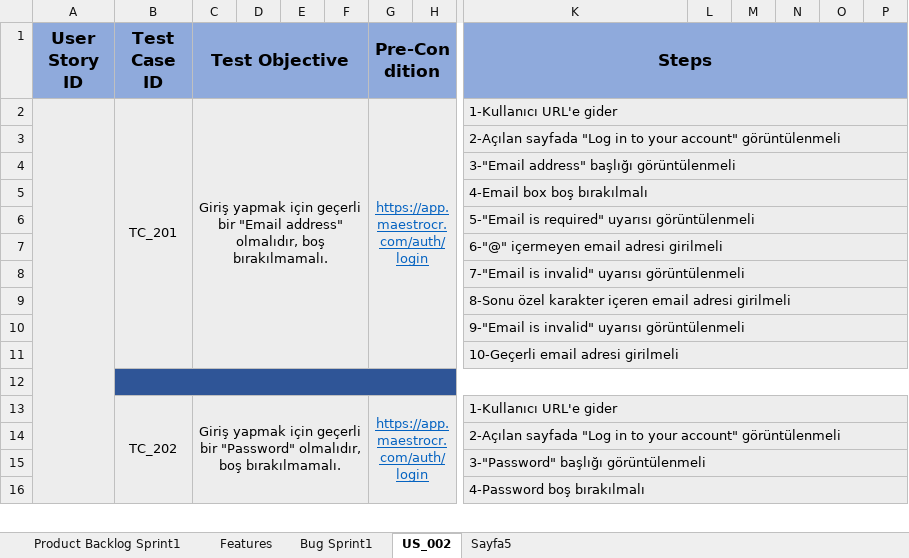
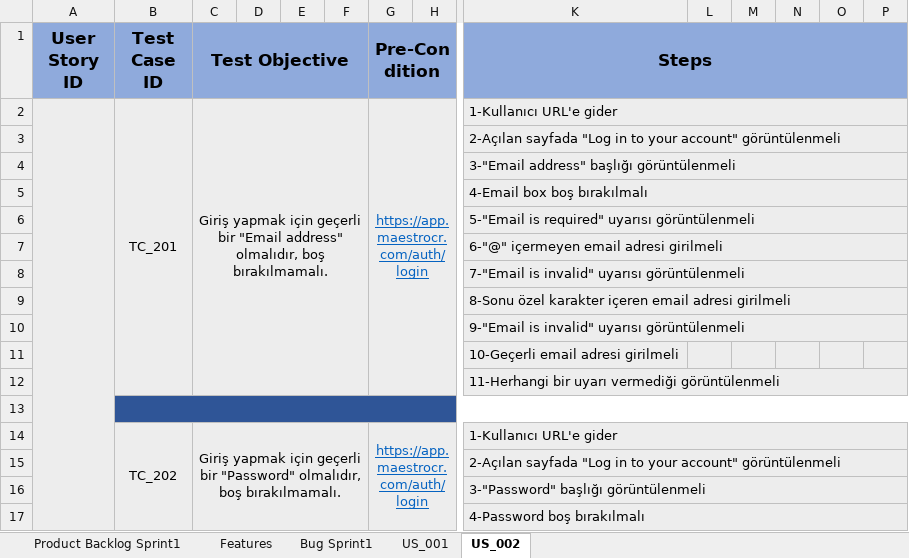
Before and after one commit to ilknurturksever/Lena-Test-Enginner-Project, an Excel workbook: Talent-Test Case.xlsx, sheet US_002, drawn as a sheet; only a part is shown, gaps mark what is left out; values as stored, in another font and other column widths than the file's, no borders; removed rows and columns are numbered as before the commit, all else as after; rows hold the shown columns only; the diff covers the shown part only; the diff names each change by its address in the sheet, - before the commit and + after, or states it on an @@ line.

```diff
--- a/Talent-Test Case.xlsx (sheet US_002)
+++ b/Talent-Test Case.xlsx (sheet US_002)
-sheet tab: Sayfa5
+sheet tab: US_001
@@ sheet tab order changed: Product Backlog Sprint1 | Features | Bug Sprint1 | US_001 | US_002 @@
-K11:P11 merged
+row 12:  |  |  |  |  |  |  |  | 11-Herhangi bir uyarı vermediği görüntülenmeli
```
Also changed, not shown: 9 added rows, 6 edited cells, cell formats and merged cells elsewhere in this sheet, sheet US_001, sheet Product Backlog Sprint1.
